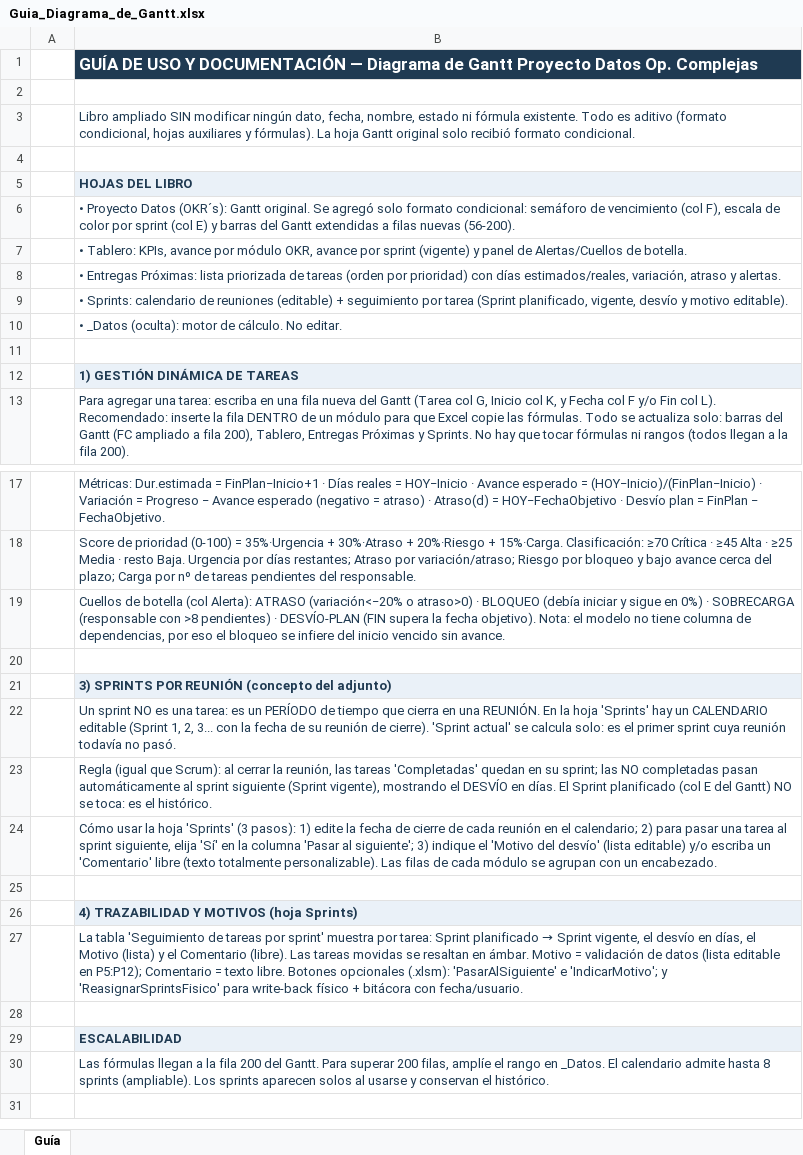
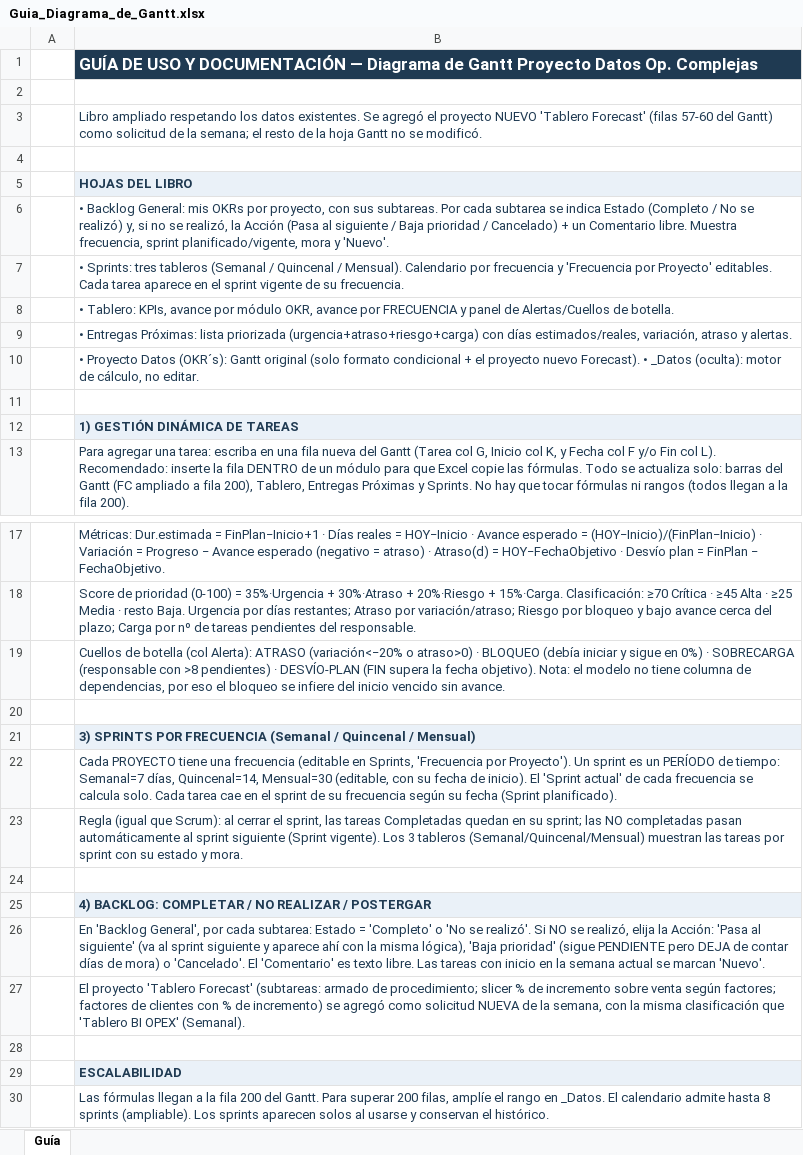
Before and after one commit to salonsodear-commits/Gantt_Op.Complejas, an Excel workbook: Guia_Diagrama_de_Gantt.xlsx, sheet Guía, drawn as a sheet; only a part is shown, gaps mark what is left out; the shorter side is filled out with more unchanged rows; values as stored, in another font and other column widths than the file's, no borders; removed rows and columns are numbered as before the commit, all else as after; the diff names each change by its address in the sheet, - before the commit and + after, or states it on an @@ line.

```diff
--- a/Guia_Diagrama_de_Gantt.xlsx (sheet Guía)
+++ b/Guia_Diagrama_de_Gantt.xlsx (sheet Guía)
-B3: Libro ampliado SIN modificar ningún dato, fecha, nombre, estado ni fórmula existente. Todo es aditivo (formato condicional, hojas auxiliares y fórmulas). La hoja Gantt original solo recibió formato condicional.
+B3: Libro ampliado respetando los datos existentes. Se agregó el proyecto NUEVO 'Tablero Forecast' (filas 57-60 del Gantt) como solicitud de la semana; el resto de la hoja Gantt no se modificó.
-B6: • Proyecto Datos (OKR´s): Gantt original. Se agregó solo formato condicional: semáforo de vencimiento (col F), escala de color por sprint (col E) y barras del Gantt extendidas a filas nuevas (56-200).
+B6: • Backlog General: mis OKRs por proyecto, con sus subtareas. Por cada subtarea se indica Estado (Completo / No se realizó) y, si no se realizó, la Acción (Pasa al siguiente / Baja prioridad / Cancelado) + un Comentario libre. Muestra frecuencia, sprint planificado/vigente, mora y 'Nuevo'.
-B7: • Tablero: KPIs, avance por módulo OKR, avance por sprint (vigente) y panel de Alertas/Cuellos de botella.
+B7: • Sprints: tres tableros (Semanal / Quincenal / Mensual). Calendario por frecuencia y 'Frecuencia por Proyecto' editables. Cada tarea aparece en el sprint vigente de su frecuencia.
-B8: • Entregas Próximas: lista priorizada de tareas (orden por prioridad) con días estimados/reales, variación, atraso y alertas.
+B8: • Tablero: KPIs, avance por módulo OKR, avance por FRECUENCIA y panel de Alertas/Cuellos de botella.
-B9: • Sprints: calendario de reuniones (editable) + seguimiento por tarea (Sprint planificado, vigente, desvío y motivo editable).
+B9: • Entregas Próximas: lista priorizada (urgencia+atraso+riesgo+carga) con días estimados/reales, variación, atraso y alertas.
-B10: • _Datos (oculta): motor de cálculo. No editar.
+B10: • Proyecto Datos (OKR´s): Gantt original (solo formato condicional + el proyecto nuevo Forecast). • _Datos (oculta): motor de cálculo, no editar.
-B21: …SPRINTS POR REUNIÓN (concepto del adjunto)
+B21: …SPRINTS POR FRECUENCIA (Semanal / Quincenal / Mensual)
-B22: Un sprint NO es una tarea: es un PERÍODO de tiempo que cierra en una REUNIÓN. En la hoja 'Sprints' hay un CALENDARIO editable (Sprint 1, 2, 3... con la fecha de su reunión de cierre). 'Sprint actual' se calcula solo: es el primer sprint cuya reunión todavía no pasó.
+B22: Cada PROYECTO tiene una frecuencia (editable en Sprints, 'Frecuencia por Proyecto'). Un sprint es un PERÍODO de tiempo: Semanal=7 días, Quincenal=14, Mensual=30 (editable, con su fecha de inicio). El 'Sprint actual' de cada frecuencia se calcula solo. Cada tarea cae en el sprint de su frecuencia según su fecha (Sprint planificado).
-B23: …al cerrar la reunión, las tareas 'Completadas' quedan en su sprint; las NO completadas pasan automáticamente al sprint siguiente (Sprint vigente), mostrando el DESVÍO en días. El Sprint planificado (col E del Gantt) NO se toca: es el histórico.
+B23: …al cerrar el sprint, las tareas Completadas quedan en su sprint; las NO completadas pasan automáticamente al sprint siguiente (Sprint vigente). Los 3 tableros (Semanal/Quincenal/Mensual) muestran las tareas por sprint con su estado y mora.
-row 24:  | Cómo usar la hoja 'Sprints' (3 pasos): 1) edite la fecha de cierre de cada reunión en el calendario; 2) para pasar una tarea al sprint siguiente, elija 'Sí' en la columna 'Pasar al siguiente'; 3) indique el 'Motivo del desvío' (lista editable) y/o escriba un 'Comentario' libre (texto totalmente personalizable). Las filas de cada módulo se agrupan con un encabezado.
-B25: 4) TRAZABILIDAD Y MOTIVOS (hoja Sprints)
+B25: 4) BACKLOG: COMPLETAR / NO REALIZAR / POSTERGAR
@@ B26: La tabla 'Seguimiento de tareas por sprint' muestra por tarea: Sprint planificado → Sprint vigente, el desvío en días, el Motivo (lista) y el Comentario (libre). Las tareas movidas se resaltan en ámbar. Motivo = validación de datos (lista editable en P5:P12); Comentario = texto libre. Botones opcionales (.xlsm): 'PasarAlSiguiente' e 'IndicarMotivo'; y 'ReasignarSprintsFisico' para write-back físico + bitácora con fecha/usuario. → En 'Backlog General', por cada subtarea: Estado = 'Completo' o 'No se realizó'. Si NO se realizó, elija la Acción: 'Pasa al siguiente' (va al sprint siguiente y aparece ahí con la misma lógica), 'Baja prioridad' (sigue PENDIENTE pero DEJA de contar días de mora) o 'Cancelado'. El 'Comentario' es texto libre. Las tareas con inicio en la semana actual se marcan 'Nuevo'. @@
+row 27:  | El proyecto 'Tablero Forecast' (subtareas: armado de procedimiento; slicer % de incremento sobre venta según factores; factores de clientes con % de incremento) se agregó como solicitud NUEVA de la semana, con la misma clasificación que 'Tablero BI OPEX' (Semanal).
```
Also changed, not shown: Diagrama_de_Gantt___Proyecto_Datos_Op._Complejas_080626.xlsx, 2 other files.
